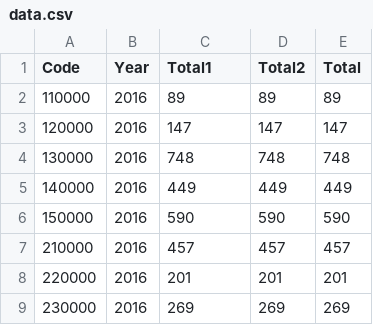
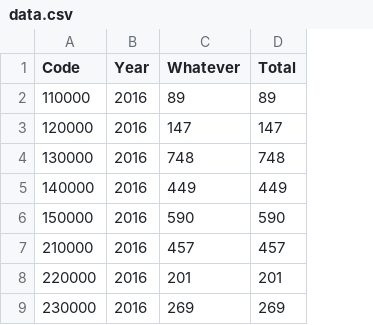
Before and after one commit to lihe07/carbinsight, a CSV file: src/assets/data.csv, drawn as a sheet; only a part is shown; the diff names each change by its address in the sheet, - before the commit and + after, or states it on an @@ line.

```diff
--- a/src/assets/data.csv
+++ b/src/assets/data.csv
-column D (Total2), rows 2-9: 89 | 147 | 748 | 449 | 590 | 457 | 201 | 269
-C1: Total1
+C1: Whatever
```
Also changed, not shown: 13 other files.
